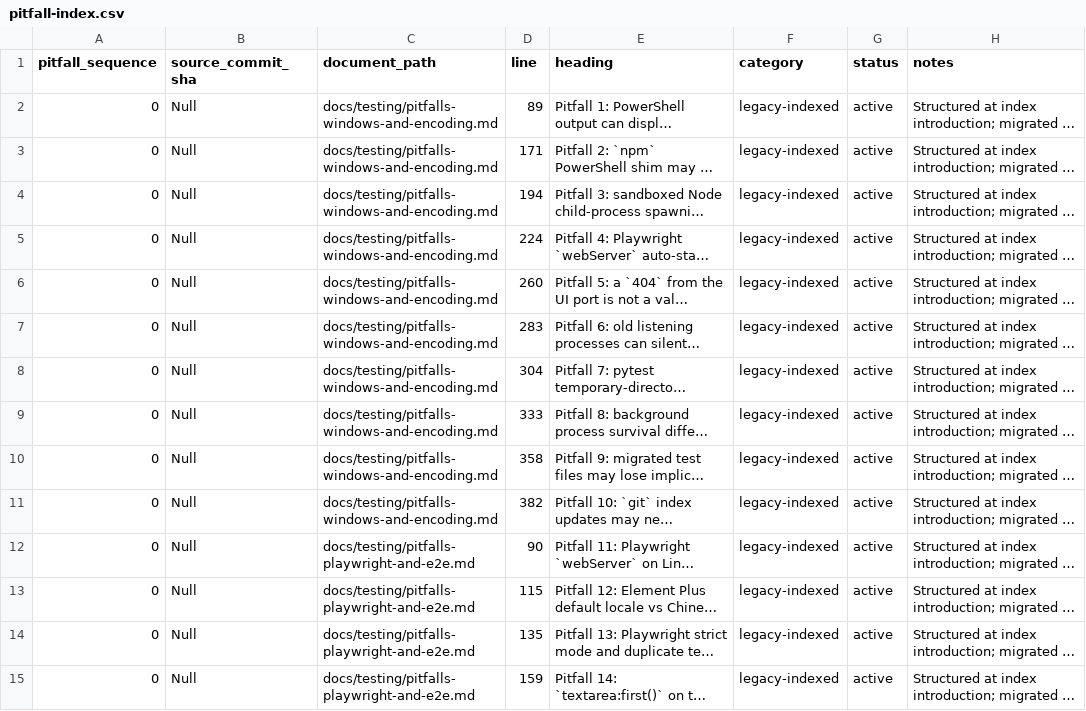
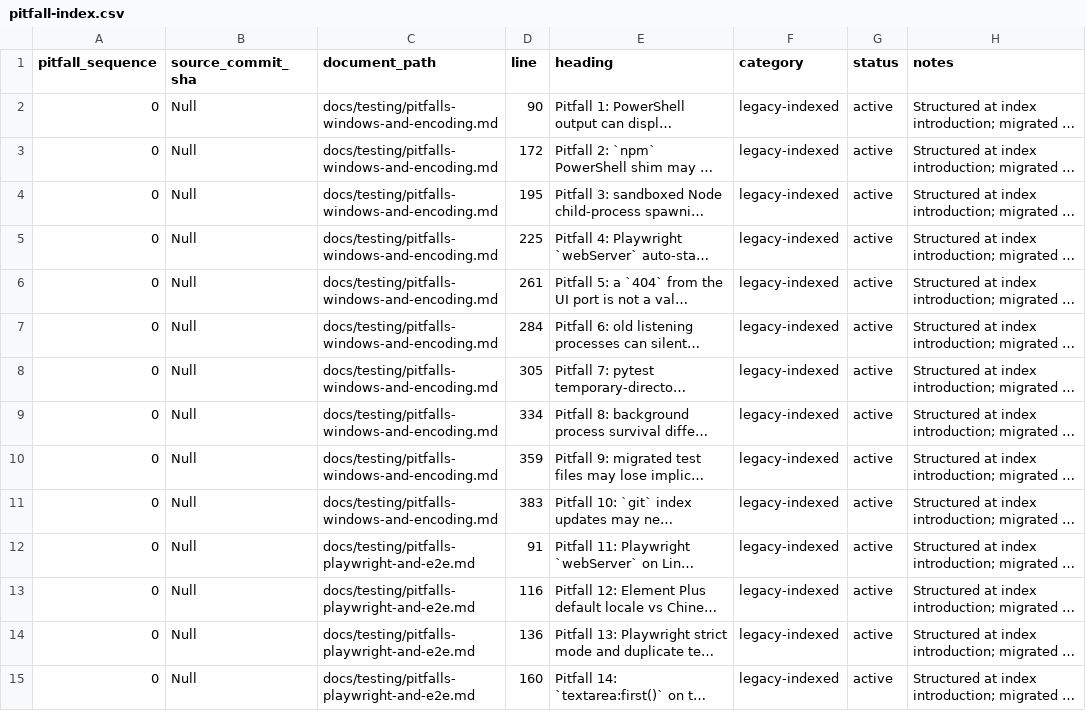
Before and after one commit to YinzhuCheng/wailearning, a CSV file: docs/testing/pitfall-index.csv, drawn as a sheet; only a part is shown; long unchanged cells end in …; the diff covers the shown part only; the diff names each change by its address in the sheet, - before the commit and + after, or states it on an @@ line.

```diff
--- a/docs/testing/pitfall-index.csv
+++ b/docs/testing/pitfall-index.csv
-D2 (line): 89
+D2 (line): 90
-D3 (line): 171
+D3 (line): 172
-D4 (line): 194
+D4 (line): 195
-D5 (line): 224
+D5 (line): 225
-D6 (line): 260
+D6 (line): 261
-D7 (line): 283
+D7 (line): 284
-D8 (line): 304
+D8 (line): 305
-D9 (line): 333
+D9 (line): 334
-D10 (line): 358
+D10 (line): 359
-D11 (line): 382
+D11 (line): 383
-D12 (line): 90
+D12 (line): 91
-D13 (line): 115
+D13 (line): 116
-D14 (line): 135
+D14 (line): 136
-D15 (line): 159
+D15 (line): 160
```
Also changed, not shown: 140 edited cells elsewhere in this file, docs/testing/agent-update-log.csv, 13 other files.
